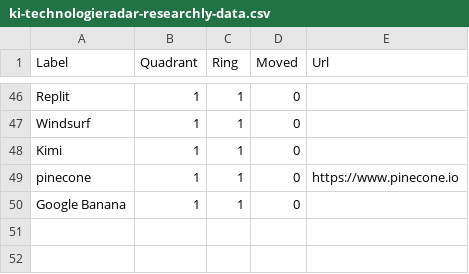
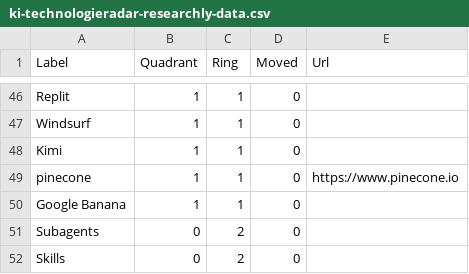
Before and after one commit to bosale/ki-technologieradar-researchly-data, a CSV file: ki-technologieradar-researchly-data.csv, drawn as a sheet; only a part is shown, gaps mark what is left out; the diff names each change by its address in the sheet, - before the commit and + after, or states it on an @@ line.

Commit message:
Add files via upload

```diff
--- a/ki-technologieradar-researchly-data.csv
+++ b/ki-technologieradar-researchly-data.csv
+row 51: Subagents | 0 | 2 | 0
+row 52: Skills | 0 | 2 | 0
```
